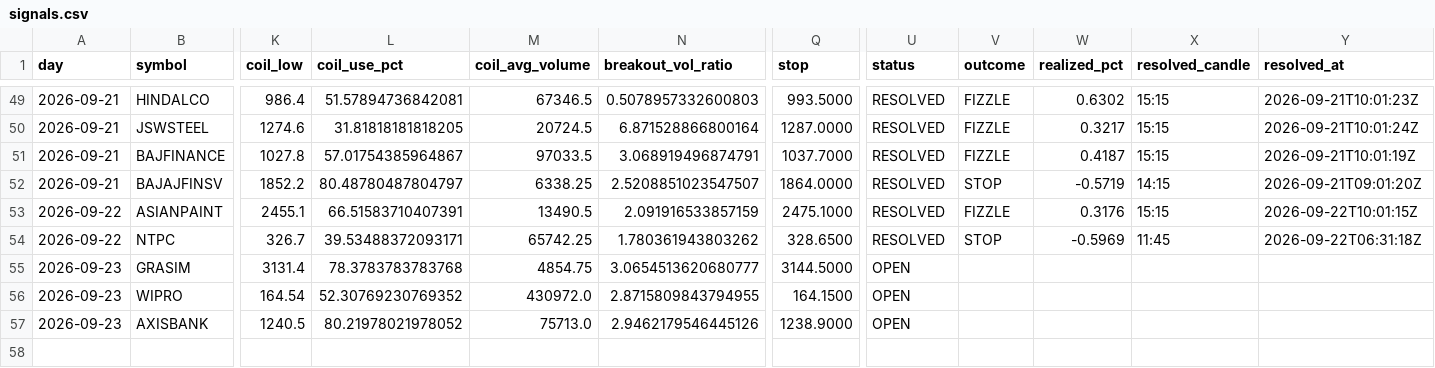
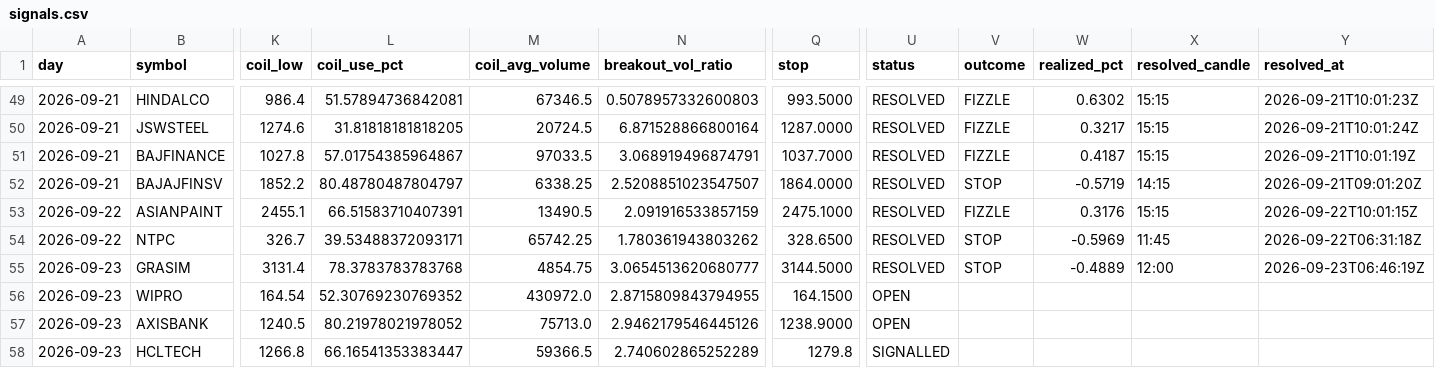
Before and after one commit to keval-mandalik-v2/trading-agent-V2, a CSV file: data/signals.csv, drawn as a sheet; only a part is shown, gaps mark what is left out; rows hold the shown columns only; the diff names each change by its address in the sheet, - before the commit and + after, or states it on an @@ line.

```diff
--- a/data/signals.csv
+++ b/data/signals.csv
-U55 (status): OPEN
+U55 (status): RESOLVED
-V55 (outcome): (empty)
+V55 (outcome): STOP
-W55 (realized_pct): (empty)
+W55 (realized_pct): -0.4889
-X55 (resolved_candle): (empty)
+X55 (resolved_candle): 12:00
-Y55 (resolved_at): (empty)
+Y55 (resolved_at): 2026-09-23T06:46:19Z
+row 58: 2026-09-23 | HCLTECH | 1266.8 | 66.16541353383447 | 59366.5 | 2.740602865252289 | 1279.8 | SIGNALLED
```
Also changed, not shown: 1 other file.
